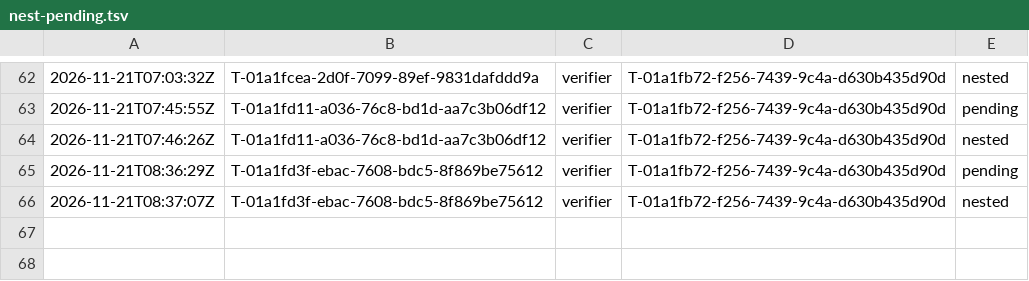
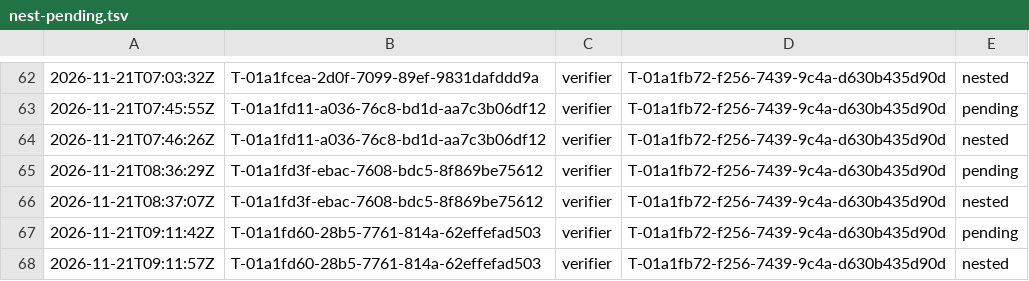
Before and after one commit to br1anchen/open-pstack, a TSV file: nest-pending.tsv, drawn as a sheet; only a part is shown, gaps mark what is left out; the diff names each change by its address in the sheet, - before the commit and + after, or states it on an @@ line.

```diff
--- a/nest-pending.tsv
+++ b/nest-pending.tsv
+row 67: 2026-11-21T09:11:42Z | T-01a1fd60-28b5-7761-814a-62effefad503 | verifier | T-01a1fb72-f256-7439-9c4a-d630b435d90d | pending
+row 68: 2026-11-21T09:11:57Z | T-01a1fd60-28b5-7761-814a-62effefad503 | verifier | T-01a1fb72-f256-7439-9c4a-d630b435d90d | nested
```
Also changed, not shown: decisions.tsv, events/master-g2.tsv, 6 other files.
